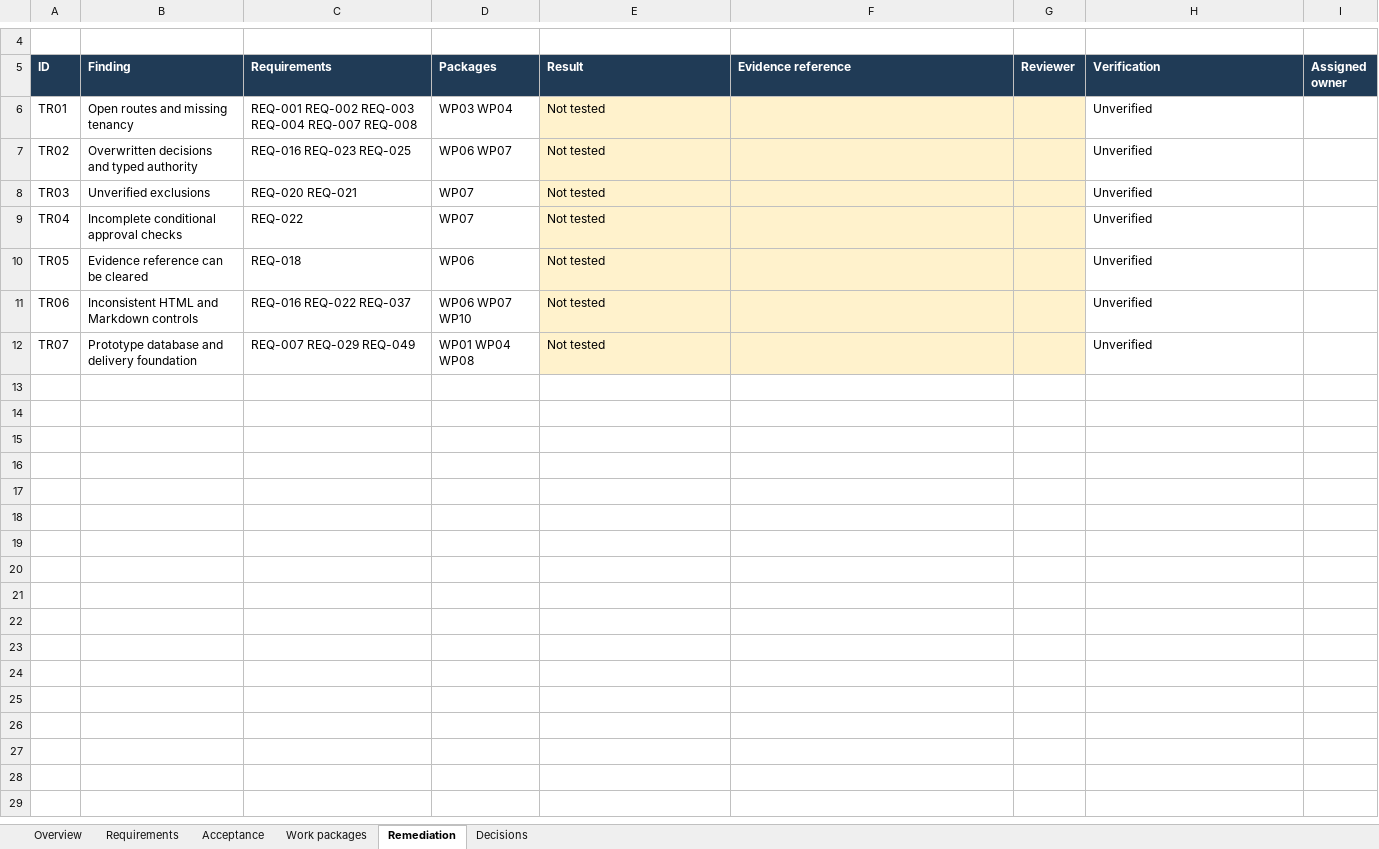
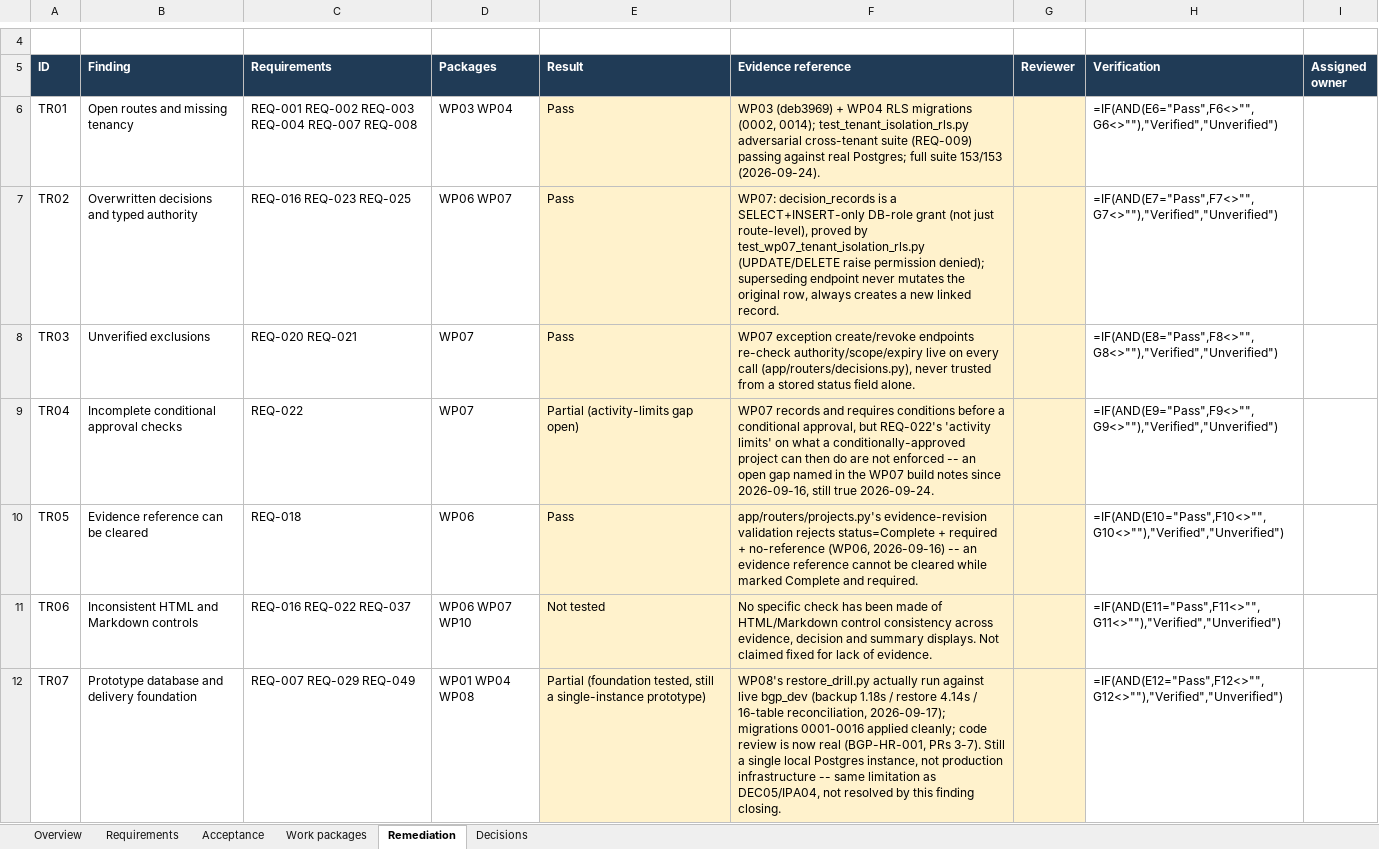
Before and after one commit to SageCarter98/pm-sdlc-tracker-bgp, an Excel workbook: docs/blueprint/Build_Governance_Platform_Implementation_Tracker_v0.2_Approved.xlsx, sheet Remediation, drawn as a sheet; only a part is shown, gaps mark what is left out; values as stored, in another font and other column widths than the file's, no borders; formulas without a stored value are shown as written; conditional formats and table styles not drawn; the diff names each change by its address in the sheet, - before the commit and + after, or states it on an @@ line.

```diff
--- a/docs/blueprint/Build_Governance_Platform_Implementation_Tracker_v0.2_Approved.xlsx (sheet Remediation)
+++ b/docs/blueprint/Build_Governance_Platform_Implementation_Tracker_v0.2_Approved.xlsx (sheet Remediation)
-E6:E8 (Result): Not tested
+E6:E8 (Result): Pass
-F6 (Evidence reference): (empty)
+F6 (Evidence reference): WP03 (deb3969) + WP04 RLS migrations (0002, 0014); test_tenant_isolation_rls.py adversarial cross-tenant suite (REQ-009) passing against real Postgres; full suite 153/153 (2026-09-24).
-H6 (Verification): Unverified
+H6 (Verification): =IF(AND(E6="Pass",F6<>"",G6<>""),"Verified","Unverified")
-F7 (Evidence reference): (empty)
+F7 (Evidence reference): WP07: decision_records is a SELECT+INSERT-only DB-role grant (not just route-level), proved by test_wp07_tenant_isolation_rls.py (UPDATE/DELETE raise permission denied); superseding endpoint never mutates the original row, always creates a new linked record.
-H7 (Verification): Unverified
+H7 (Verification): =IF(AND(E7="Pass",F7<>"",G7<>""),"Verified","Unverified")
-F8 (Evidence reference): (empty)
+F8 (Evidence reference): WP07 exception create/revoke endpoints re-check authority/scope/expiry live on every call (app/routers/decisions.py), never trusted from a stored status field alone.
-H8 (Verification): Unverified
+H8 (Verification): =IF(AND(E8="Pass",F8<>"",G8<>""),"Verified","Unverified")
-E9 (Result): Not tested
+E9 (Result): Partial (activity-limits gap open)
-F9 (Evidence reference): (empty)
+F9 (Evidence reference): WP07 records and requires conditions before a conditional approval, but REQ-022's 'activity limits' on what a conditionally-approved project can then do are not enforced -- an open gap named in the WP07 build notes since 2026-09-16, still true 2026-09-24.
-H9 (Verification): Unverified
+H9 (Verification): =IF(AND(E9="Pass",F9<>"",G9<>""),"Verified","Unverified")
-E10 (Result): Not tested
+E10 (Result): Pass
-F10 (Evidence reference): (empty)
+F10 (Evidence reference): app/routers/projects.py's evidence-revision validation rejects status=Complete + required + no-reference (WP06, 2026-09-16) -- an evidence reference cannot be cleared while marked Complete and required.
-H10 (Verification): Unverified
+H10 (Verification): =IF(AND(E10="Pass",F10<>"",G10<>""),"Verified","Unverified")
-F11 (Evidence reference): (empty)
+F11 (Evidence reference): No specific check has been made of HTML/Markdown control consistency across evidence, decision and summary displays. Not claimed fixed for lack of evidence.
-H11 (Verification): Unverified
+H11 (Verification): =IF(AND(E11="Pass",F11<>"",G11<>""),"Verified","Unverified")
-E12 (Result): Not tested
+E12 (Result): Partial (foundation tested, still a single-instance prototype)
-F12 (Evidence reference): (empty)
+F12 (Evidence reference): WP08's restore_drill.py actually run against live bgp_dev (backup 1.18s / restore 4.14s / 16-table reconciliation, 2026-09-17); migrations 0001-0016 applied cleanly; code review is now real (BGP-HR-001, PRs 3-7). Still a single local Postgres instance, not production infrastructure -- same limitation as DEC05/IPA04, not resolved by this finding closing.
-H12 (Verification): Unverified
+H12 (Verification): =IF(AND(E12="Pass",F12<>"",G12<>""),"Verified","Unverified")
```
Also changed, not shown: sheet Requirements, sheet Work packages, sheet Overview, sheet Acceptance, sheet Decisions, 1 other file.
